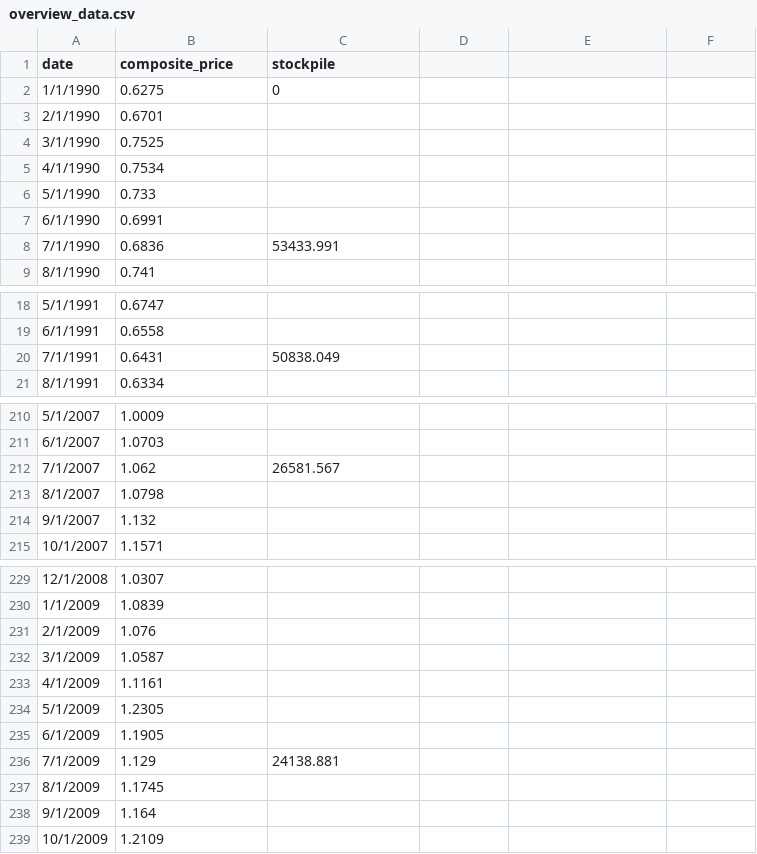
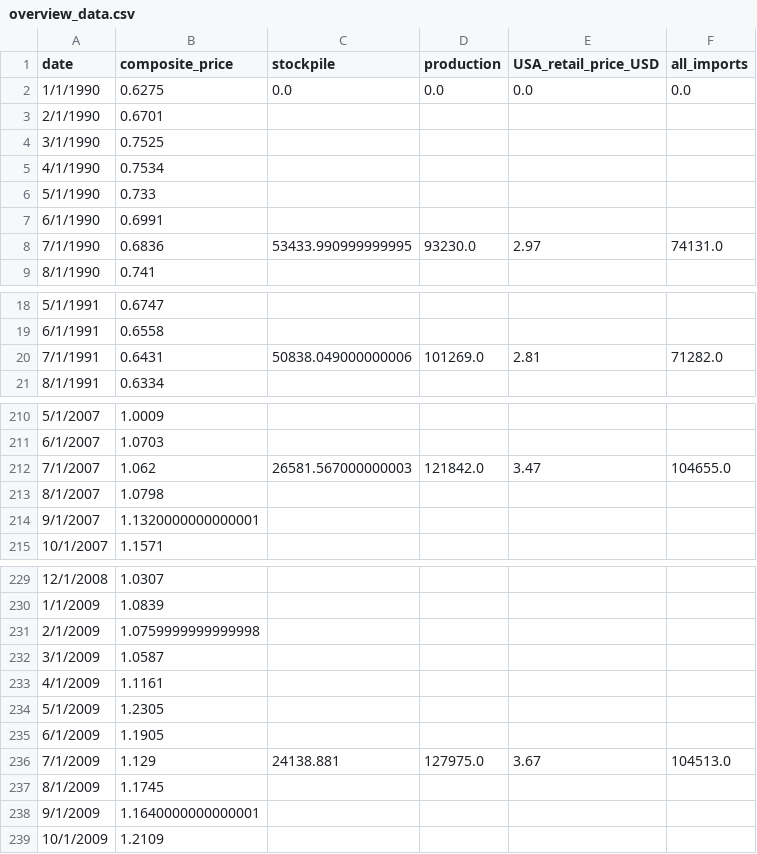
Before and after one commit to perryhook/perryhook.github.io, a CSV file: overview_data.csv, drawn as a sheet; only a part is shown, gaps mark what is left out; the diff covers the shown part only.

Commit message:
Add additional series to overview_data.csv

```diff
--- a/overview_data.csv
+++ b/overview_data.csv
@@ -1,2 +1,2 @@
-date,composite_price,stockpile
-1/1/1990,0.6275,0
+date,composite_price,stockpile,production,USA_retail_price_USD,all_imports
+1/1/1990,0.6275,0.0,0.0,0.0,0.0
@@ -8 +8 @@ date,composite_price,stockpile
-7/1/1990,0.6836,53433.991
+7/1/1990,0.6836,53433.990999999995,93230.0,2.97,74131.0
@@ -20 +20 @@ date,composite_price,stockpile
-7/1/1991,0.6431,50838.049
+7/1/1991,0.6431,50838.049000000006,101269.0,2.81,71282.0
@@ -212 +212 @@ date,composite_price,stockpile
-7/1/2007,1.062,26581.567
+7/1/2007,1.062,26581.567000000003,121842.0,3.47,104655.0
@@ -214 +214 @@ date,composite_price,stockpile
-9/1/2007,1.132,
+9/1/2007,1.1320000000000001,,,,
@@ -231 +231 @@ date,composite_price,stockpile
-2/1/2009,1.076,
+2/1/2009,1.0759999999999998,,,,
@@ -236 +236 @@ date,composite_price,stockpile
-7/1/2009,1.129,24138.881
+7/1/2009,1.129,24138.881,127975.0,3.67,104513.0
@@ -238 +238 @@ date,composite_price,stockpile
-9/1/2009,1.164,
+9/1/2009,1.1640000000000001,,,,
```
Also changed, not shown: 82 edited cells elsewhere in this file.
